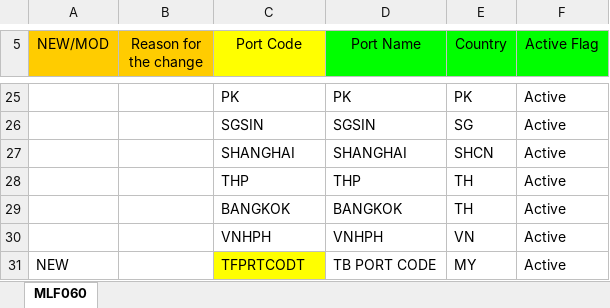
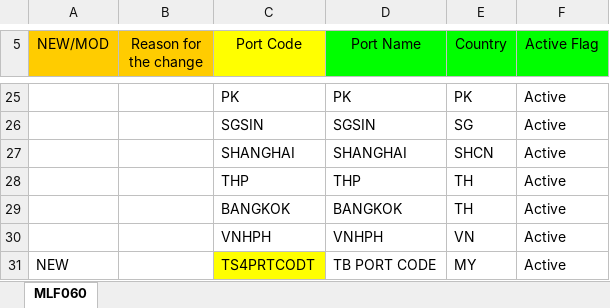
Before and after one commit to SyazwanTestBits/TTAP, an Excel workbook: Excel Files/Scenario 13/TC001/13.0 - TC8 - Upload Port.xlsx, sheet MLF060, drawn as a sheet; only a part is shown, gaps mark what is left out; values as stored, in another font and other column widths than the file's, no borders; the diff names each change by its address in the sheet, - before the commit and + after, or states it on an @@ line.

```diff
--- a/Excel Files/Scenario 13/TC001/13.0 - TC8 - Upload Port.xlsx (sheet MLF060)
+++ b/Excel Files/Scenario 13/TC001/13.0 - TC8 - Upload Port.xlsx (sheet MLF060)
-C31 (Port Code): TFPRTCODT
+C31 (Port Code): TS4PRTCODT
```
Also changed, not shown: Excel Files/Scenario 13/TC001/13.0 - TC2 - Upload Region.xlsx, Excel Files/Scenario 13/TC001/13.0 - TC3 - Upload State.xlsx, 9 other files.
